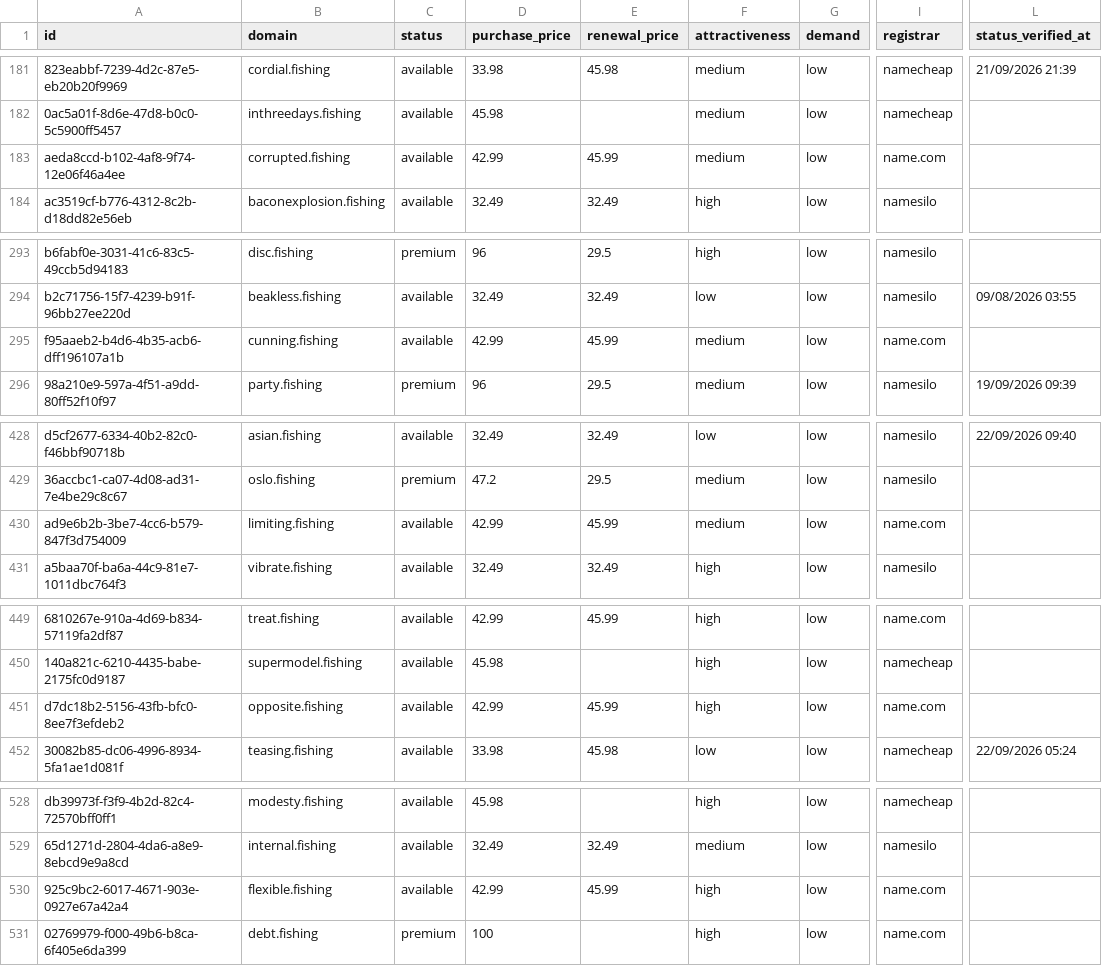
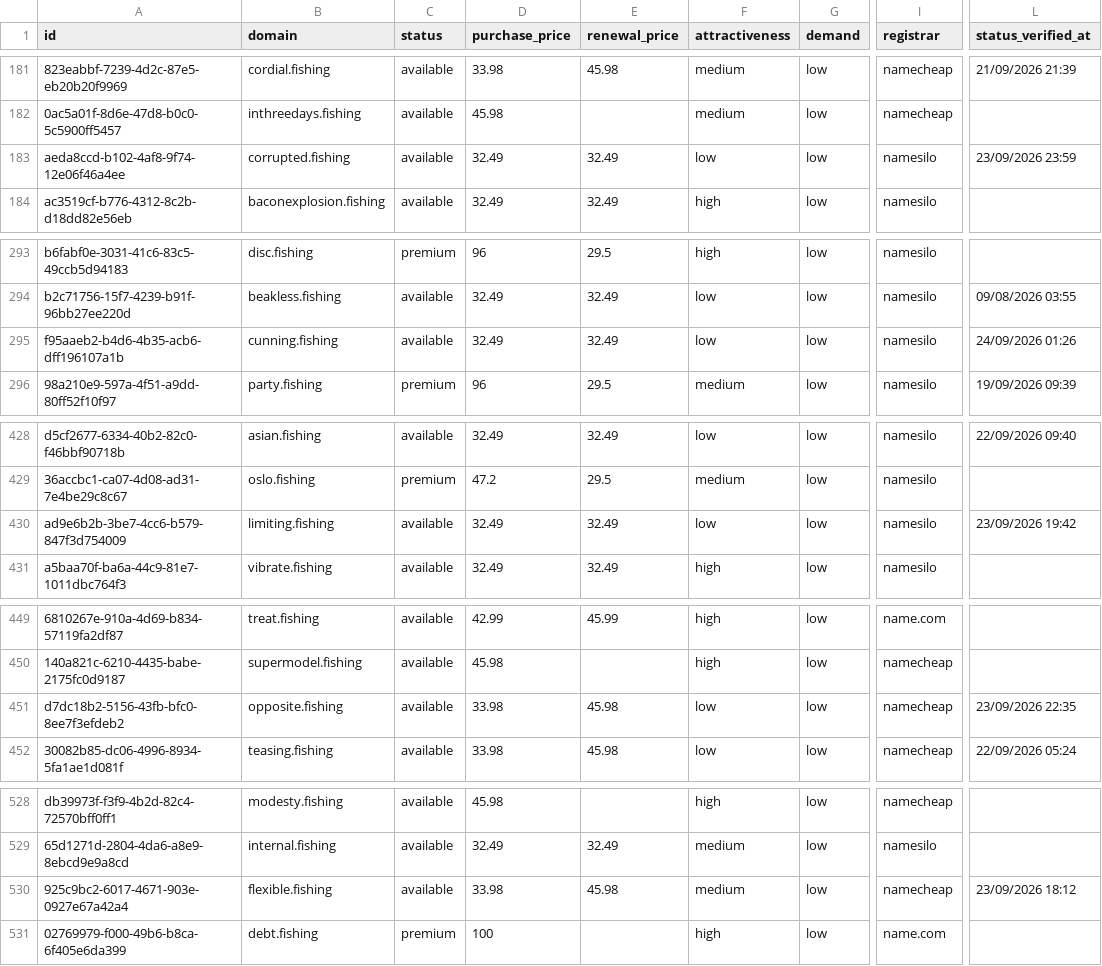
Before and after one commit to UniqueDomains/fishing-oneword-domains, a CSV file: fishing.csv, drawn as a sheet; only a part is shown, gaps mark what is left out; the diff covers the shown part only; the diff names each change by its address in the sheet, - before the commit and + after, or states it on an @@ line.

Commit message:
Domains update

```diff
--- a/fishing.csv
+++ b/fishing.csv
-D183 (purchase_price): 42.99
+D183 (purchase_price): 32.49
-E183 (renewal_price): 45.99
+E183 (renewal_price): 32.49
-F183 (attractiveness): medium
+F183 (attractiveness): low
-I183 (registrar): name.com
+I183 (registrar): namesilo
-L183 (status_verified_at): (empty)
+L183 (status_verified_at): 23/09/2026 23:59
-D295 (purchase_price): 42.99
+D295 (purchase_price): 32.49
-E295 (renewal_price): 45.99
+E295 (renewal_price): 32.49
-F295 (attractiveness): medium
+F295 (attractiveness): low
-I295 (registrar): name.com
+I295 (registrar): namesilo
-L295 (status_verified_at): (empty)
+L295 (status_verified_at): 24/09/2026 01:26
-D430 (purchase_price): 42.99
+D430 (purchase_price): 32.49
-E430 (renewal_price): 45.99
+E430 (renewal_price): 32.49
-F430 (attractiveness): medium
+F430 (attractiveness): low
-I430 (registrar): name.com
+I430 (registrar): namesilo
-L430 (status_verified_at): (empty)
+L430 (status_verified_at): 23/09/2026 19:42
-D451 (purchase_price): 42.99
+D451 (purchase_price): 33.98
-E451 (renewal_price): 45.99
+E451 (renewal_price): 45.98
-F451 (attractiveness): high
+F451 (attractiveness): low
-I451 (registrar): name.com
+I451 (registrar): namecheap
-L451 (status_verified_at): (empty)
+L451 (status_verified_at): 23/09/2026 22:35
-D530 (purchase_price): 42.99
+D530 (purchase_price): 33.98
-E530 (renewal_price): 45.99
+E530 (renewal_price): 45.98
-F530 (attractiveness): high
+F530 (attractiveness): medium
-I530 (registrar): name.com
+I530 (registrar): namecheap
-L530 (status_verified_at): (empty)
+L530 (status_verified_at): 23/09/2026 18:12
```
Also changed, not shown: 75 edited cells elsewhere in this file, 4 other files.
